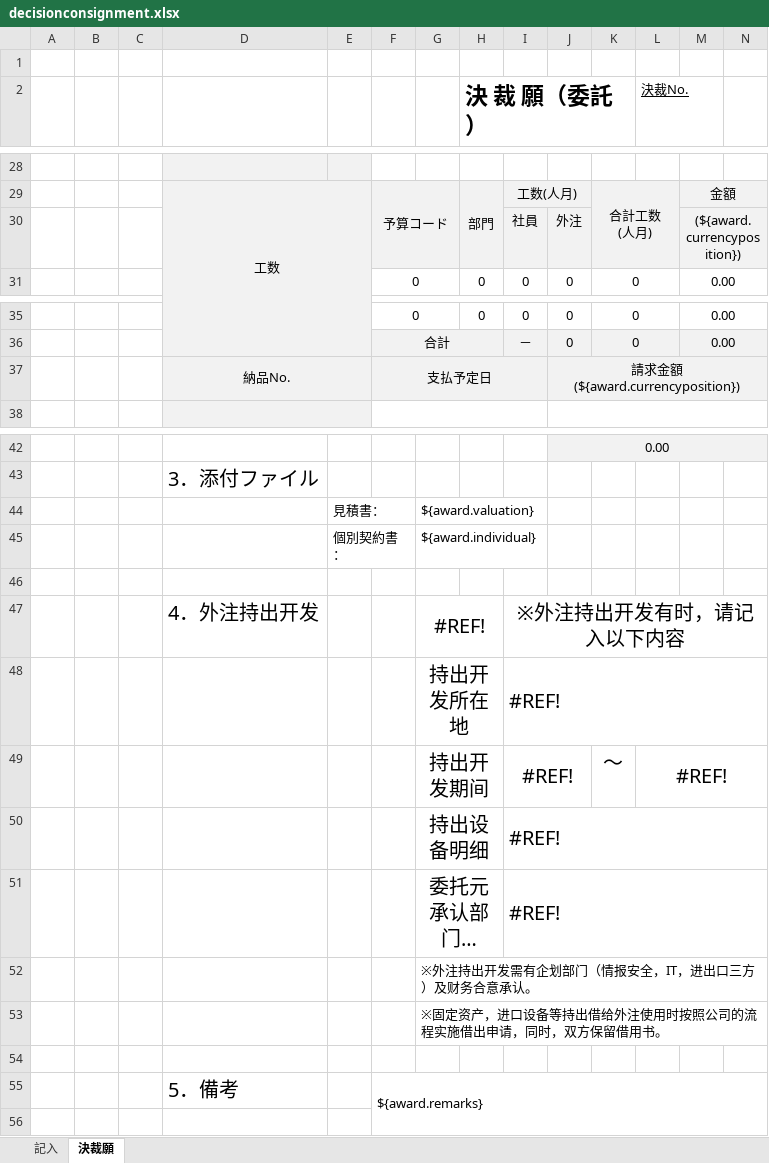
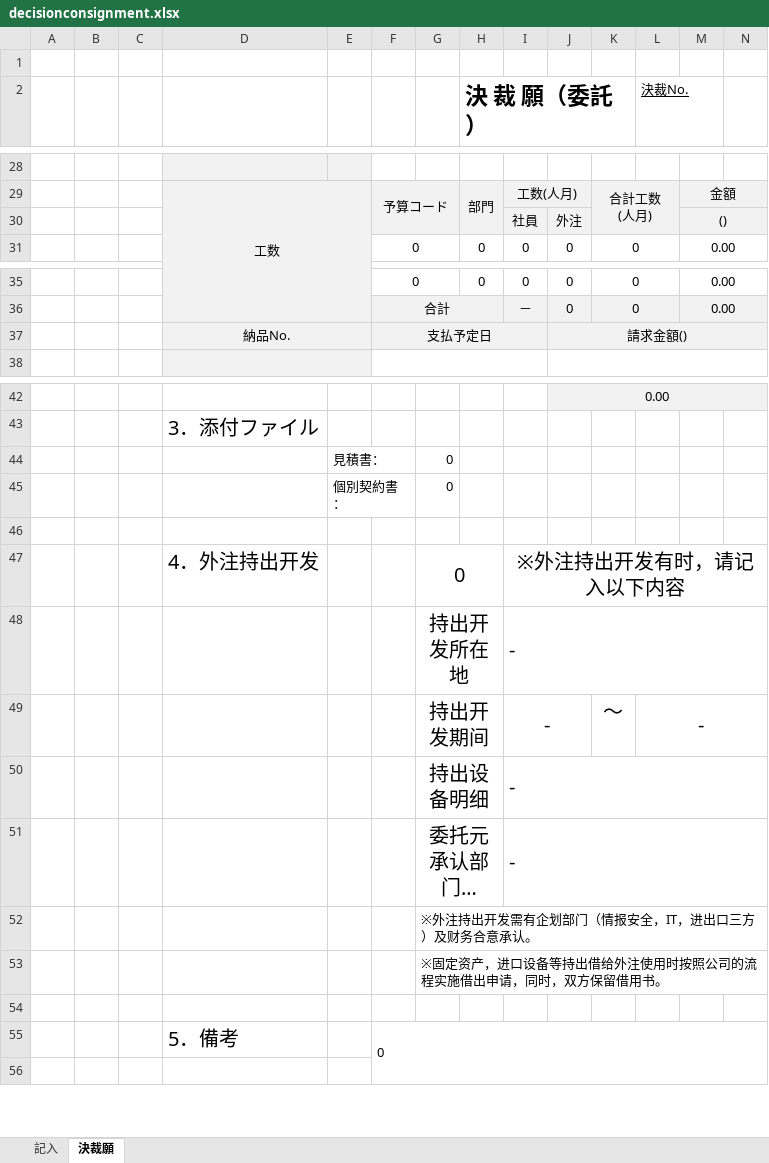
Before and after one commit to zhangtianciAnt/newparkcloud, an Excel workbook: controller/src/main/resources/jxls_templates/decisionconsignment.xlsx, sheet 決裁願, drawn as a sheet; only a part is shown, gaps mark what is left out; long unchanged cells end in …; values as stored, in another font and other column widths than the file's, no borders; the diff covers the shown part only; the diff names each change by its address in the sheet, - before the commit and + after, or states it on an @@ line.

```diff
--- a/controller/src/main/resources/jxls_templates/decisionconsignment.xlsx (sheet 決裁願)
+++ b/controller/src/main/resources/jxls_templates/decisionconsignment.xlsx (sheet 決裁願)
-M30: (${award.currencyposition})
+M30: ()
-J37: 請求金額(${award.currencyposition})
+J37: 請求金額()
-G44: ${award.valuation}
+G44: 0
-G45: ${award.individual}
+G45: 0
-G47: #REF!
+G47: 0
-I48:I51: #REF!
+I48:I51: -
-L49 (決裁No.): #REF!
+L49 (決裁No.): -
-F55: ${award.remarks}
+F55: 0
```
Also changed, not shown: 2 added rows, 2 removed rows and 12 edited cells elsewhere in this sheet, formulas that keep their value, 2 other files.
